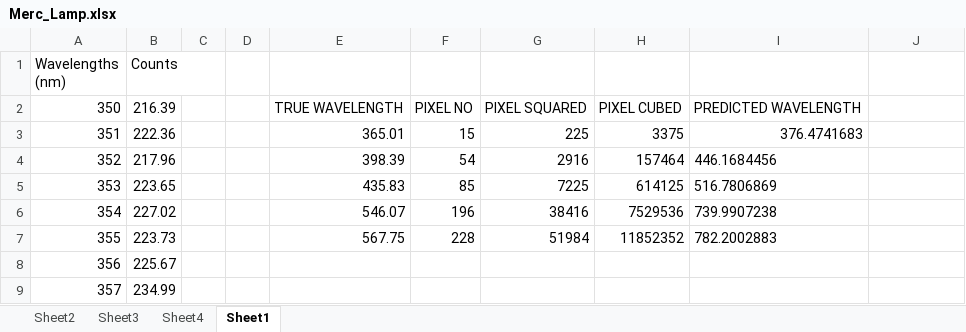
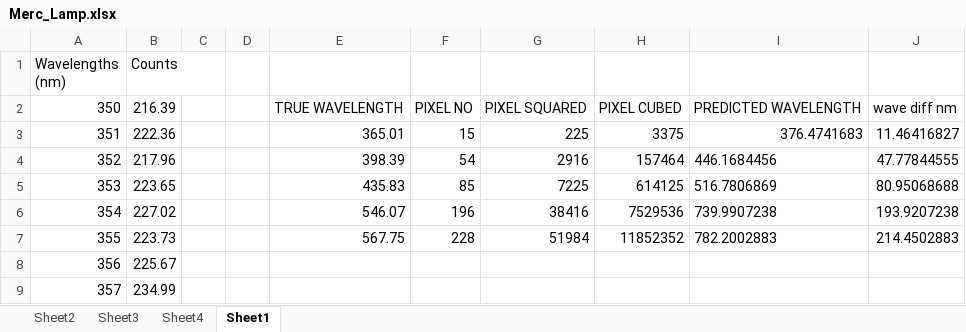
Before and after one commit to lewismcnish/Physics, an Excel workbook: Year_3/spectroscopy/data/Merc_Lamp.xlsx, sheet Sheet1, drawn as a sheet; only a part is shown; values as stored, in another font and other column widths than the file's, no borders; charts and pictures not drawn; the diff names each change by its address in the sheet, - before the commit and + after, or states it on an @@ line.

```diff
--- a/Year_3/spectroscopy/data/Merc_Lamp.xlsx (sheet Sheet1)
+++ b/Year_3/spectroscopy/data/Merc_Lamp.xlsx (sheet Sheet1)
-J2: (empty)
+J2: wave diff nm
-J3: (empty)
+J3: 11.46416827
-J4: (empty)
+J4: 47.77844555
-J5: (empty)
+J5: 80.95068688
-J6: (empty)
+J6: 193.9207238
-J7: (empty)
+J7: 214.4502883
```
Also changed, not shown: sheet Sheet4, charts or pictures, 2 other files.
